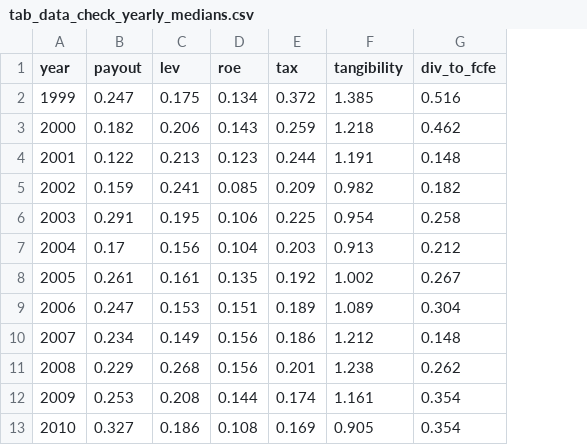
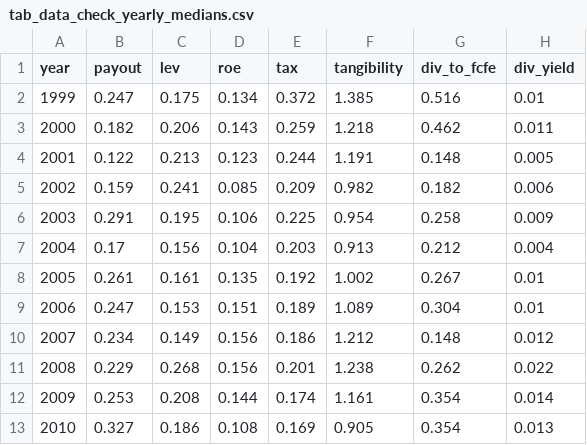
Before and after one commit to MilanKalajdzic/Master-Thesis, a CSV file: outputs/tab_data_check_yearly_medians.csv, drawn as a sheet; only a part is shown; the diff names each change by its address in the sheet, - before the commit and + after, or states it on an @@ line.

Commit message:
Add dividend yield as an earnings-free ROE check
The payout ratio (D/NI) and Dividends/FCFE both contain net income in the
denominator, so a negative ROE coefficient can be purely mechanical. Dividend
yield (dollar dividends from divfcfe / market cap from divfund) contains no
earnings. It is added as an alternative dependent variable, and the ROE check
now compares the ROE coefficient across the three measures
(outputs/tab_roe_check.csv).

Result: ROE is -1.59 (p < 0.001) for the payout ratio and -2.85 for
Dividends/FCFE, but +0.004 (p = 0.07) for dividend yield, so the negative ROE
effect is mechanical. H2 is also unsupported with yield (+0.007, p = 0.11).
The leverage coefficient in the yield regression is not interpreted because
yield and D/(D+E) both contain market equity.

```diff
--- a/outputs/tab_data_check_yearly_medians.csv
+++ b/outputs/tab_data_check_yearly_medians.csv
+column H (div_yield), rows 2-13: 0.01 | 0.011 | 0.005 | 0.006 | 0.009 | 0.004 | 0.01 | 0.01 | 0.012 | 0.022 | 0.014 | 0.013
```
Also changed, not shown: outputs/appendix_A_variable_definitions.csv, outputs/tab_robustness_summary.csv, 3 other files.
